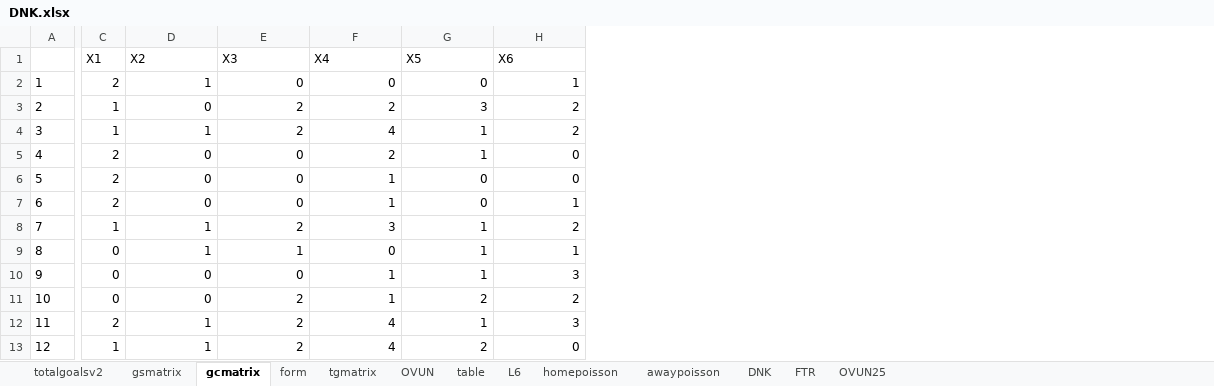
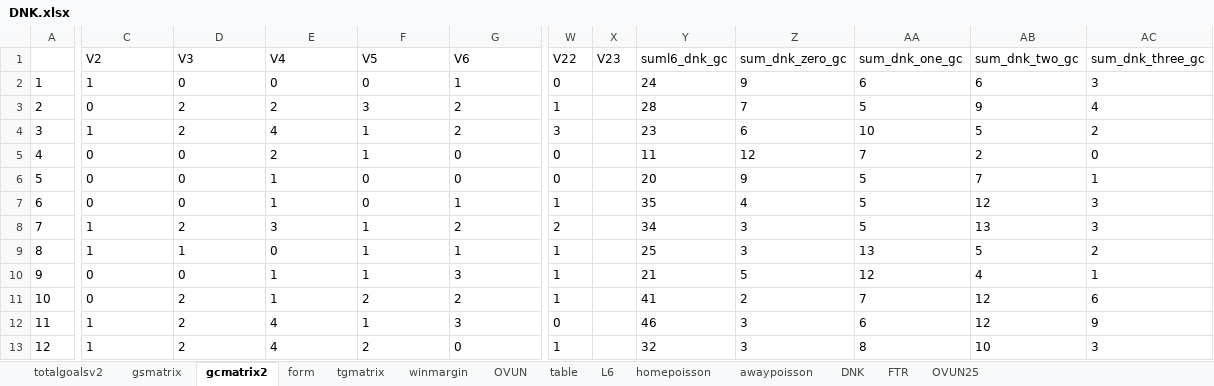
Before and after one commit to gitboyzorro5/Rsoccer, an Excel workbook: NL/DNK.xlsx, sheet gcmatrix2, drawn as a sheet; only a part is shown, gaps mark what is left out; values as stored, in another font and other column widths than the file's, no borders; removed rows and columns are numbered as before the commit, all else as after; rows hold the shown columns only; the diff covers the shown part only; the diff names each change by its address in the sheet, - before the commit and + after, or states it on an @@ line.

```diff
--- a/NL/DNK.xlsx (sheet gcmatrix2)
+++ b/NL/DNK.xlsx (sheet gcmatrix2)
-sheet tab: gcmatrix
+sheet tab: gcmatrix2
+sheet tab: winmargin
-column C, rows 2-13: 2 | 1 | 1 | 2 | 2 | 2 | 1 | 0 | 0 | 0 | 2 | 1
+column W, rows 2-13: 0 | 1 | 3 | 0 | 0 | 1 | 2 | 1 | 1 | 1 | 0 | 1
+column X, empty
+column Y, rows 2-13: 24 | 28 | 23 | 11 | 20 | 35 | 34 | 25 | 21 | 41 | 46 | 32
+column Z, rows 2-13: 9 | 7 | 6 | 12 | 9 | 4 | 3 | 3 | 5 | 2 | 3 | 3
+column AA, rows 2-13: 6 | 5 | 10 | 7 | 5 | 5 | 5 | 13 | 12 | 7 | 6 | 8
+column AB, rows 2-13: 6 | 9 | 5 | 2 | 7 | 12 | 13 | 5 | 4 | 12 | 12 | 10
+column AC, rows 2-13: 3 | 4 | 2 | 0 | 1 | 3 | 3 | 2 | 1 | 6 | 9 | 3
-row 1:  | X1 | X2 | X3 | X4 | X5 | X6
+row 1:  | V2 | V3 | V4 | V5 | V6 | V22 | V23 | suml6_dnk_gc | sum_dnk_zero_gc | sum_dnk_one_gc | sum_dnk_two_gc | sum_dnk_three_gc
-C2:G13 alignment: right
+C2:G13 alignment: left
```
Also changed, not shown: cell formats elsewhere in this sheet, sheet DNK, sheet gsmatrix, sheet tgmatrix, sheet L6, sheet form, sheet OVUN, 6 more sheets, NL/BRA.xlsx, NL/CHN.xlsx, 28 other files.
